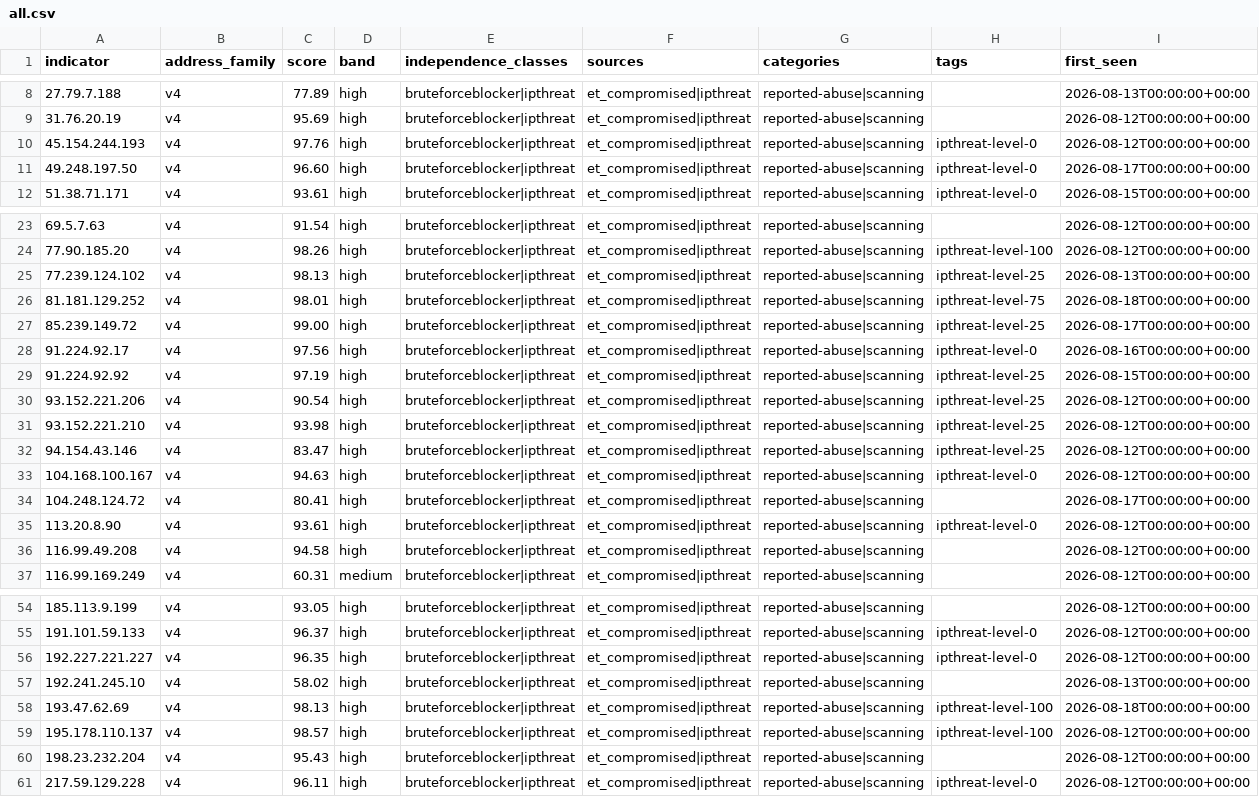
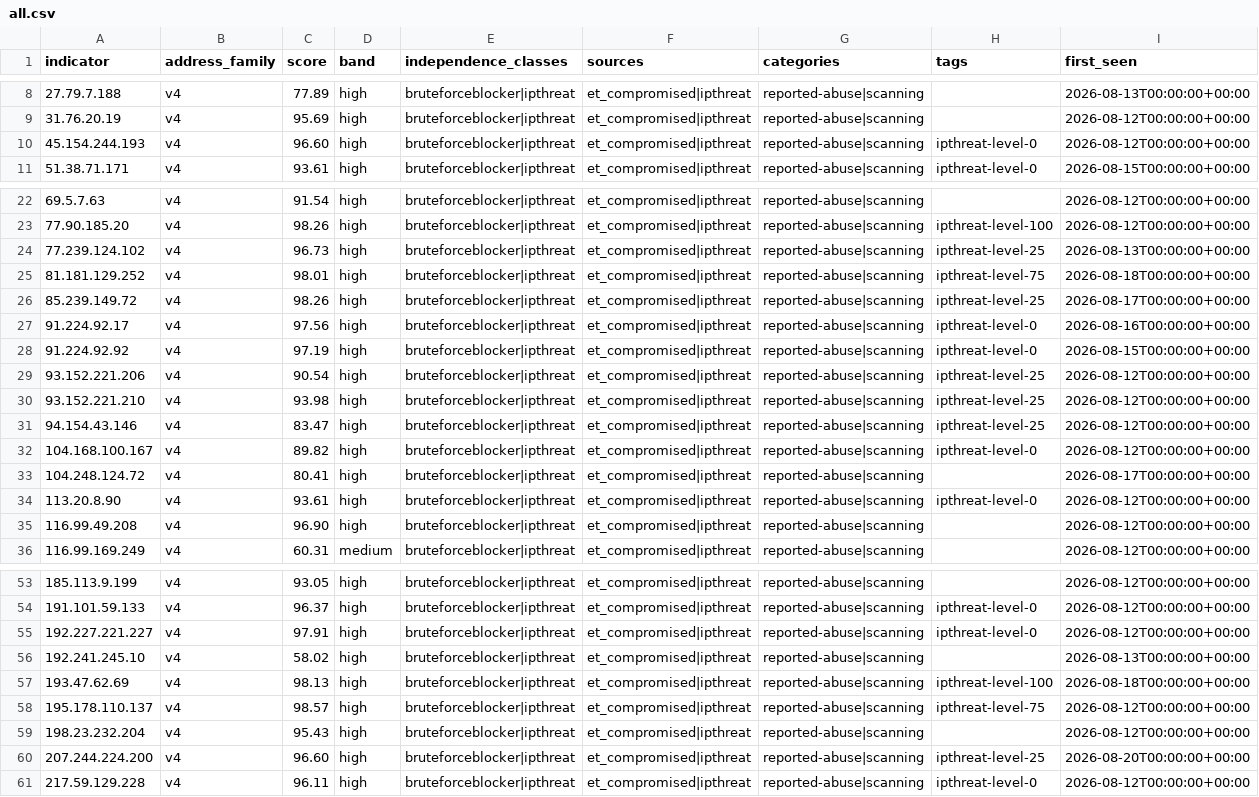
Before and after one commit to neilweitzel/xfeeds, a CSV file: feeds/clean/all.csv, drawn as a sheet; only a part is shown, gaps mark what is left out; removed rows and columns are numbered as before the commit, all else as after; rows hold the shown columns only; the diff covers the shown part only; the diff names each change by its address in the sheet, - before the commit and + after, or states it on an @@ line.

```diff
--- a/feeds/clean/all.csv
+++ b/feeds/clean/all.csv
-C10 (score): 97.76
+C10 (score): 96.60
-row 11: 49.248.197.50 | v4 | 96.60 | high | bruteforceblocker|ipthreat | et_compromised|ipthreat | reported-abuse|scanning | ipthreat-level-0 | 2026-08-17T00:00:00+00:00
-C24 (score): 98.13
+C24 (score): 96.73
-C26 (score): 99.00
+C26 (score): 98.26
-H28 (tags): ipthreat-level-25
+H28 (tags): ipthreat-level-0
-C32 (score): 94.63
+C32 (score): 89.82
-C35 (score): 94.58
+C35 (score): 96.90
-C55 (score): 96.35
+C55 (score): 97.91
-H58 (tags): ipthreat-level-100
+H58 (tags): ipthreat-level-75
+row 60: 207.244.224.200 | v4 | 96.60 | high | bruteforceblocker|ipthreat | et_compromised|ipthreat | reported-abuse|scanning | ipthreat-level-25 | 2026-08-20T00:00:00+00:00
```
Also changed, not shown: 1 edited cell elsewhere in this file, 51 other files.
